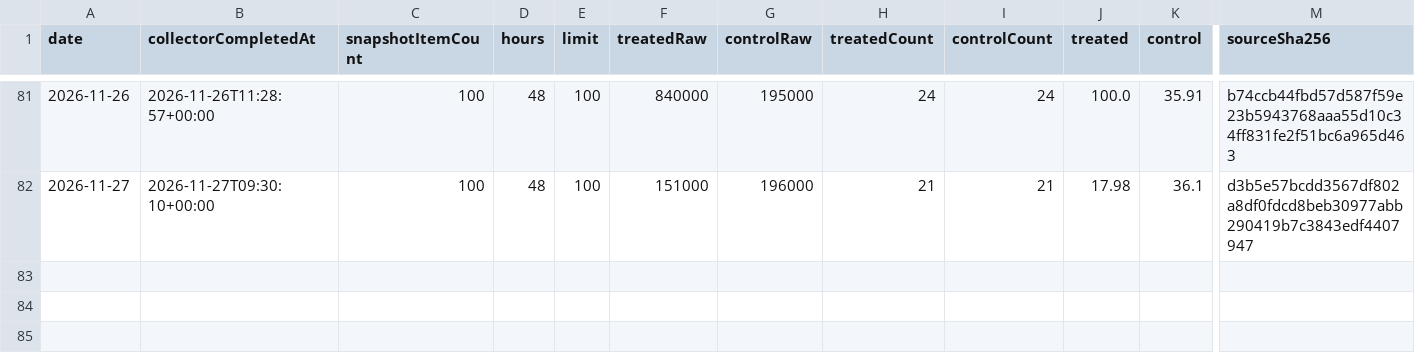
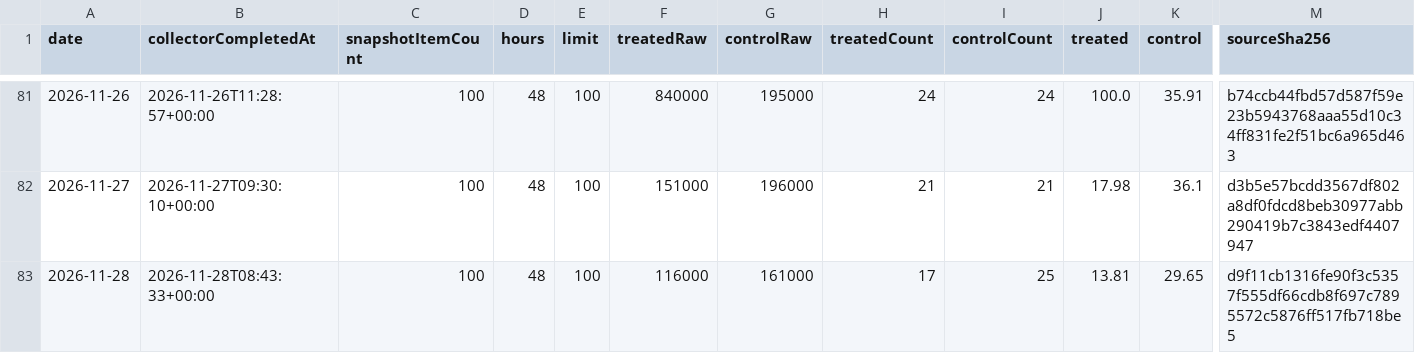
Before and after one commit to DongsooJung/dongsoojung.github.io, a CSV file: did/data/검색 범주 시계열.csv, drawn as a sheet; only a part is shown, gaps mark what is left out; rows hold the shown columns only; the diff names each change by its address in the sheet, - before the commit and + after, or states it on an @@ line.

```diff
--- a/did/data/검색 범주 시계열.csv
+++ b/did/data/검색 범주 시계열.csv
+row 83: 2026-11-28 | 2026-11-28T08:43:33+00:00 | 100 | 48 | 100 | 116000 | 161000 | 17 | 25 | 13.81 | 29.65 | d9f11cb1316fe90f3c5357f555df66cdb8f697c7895572c5876ff517fb718be5
```
Also changed, not shown: 3 other files.
